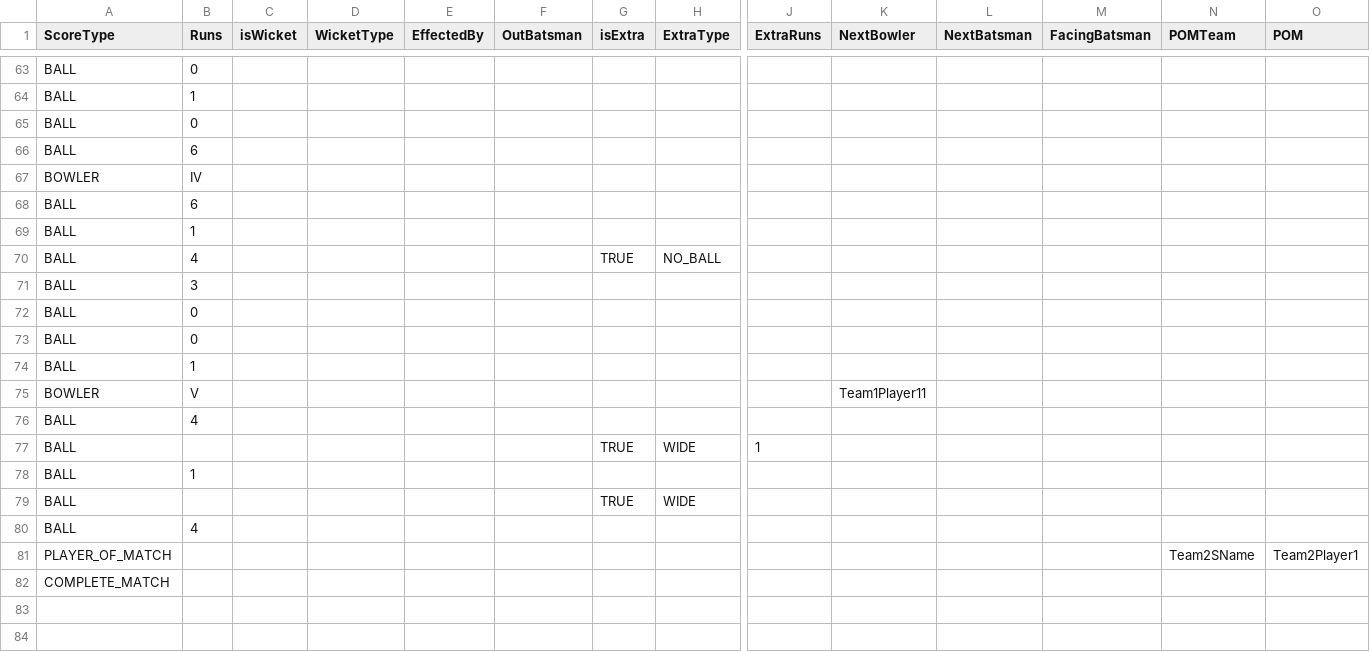
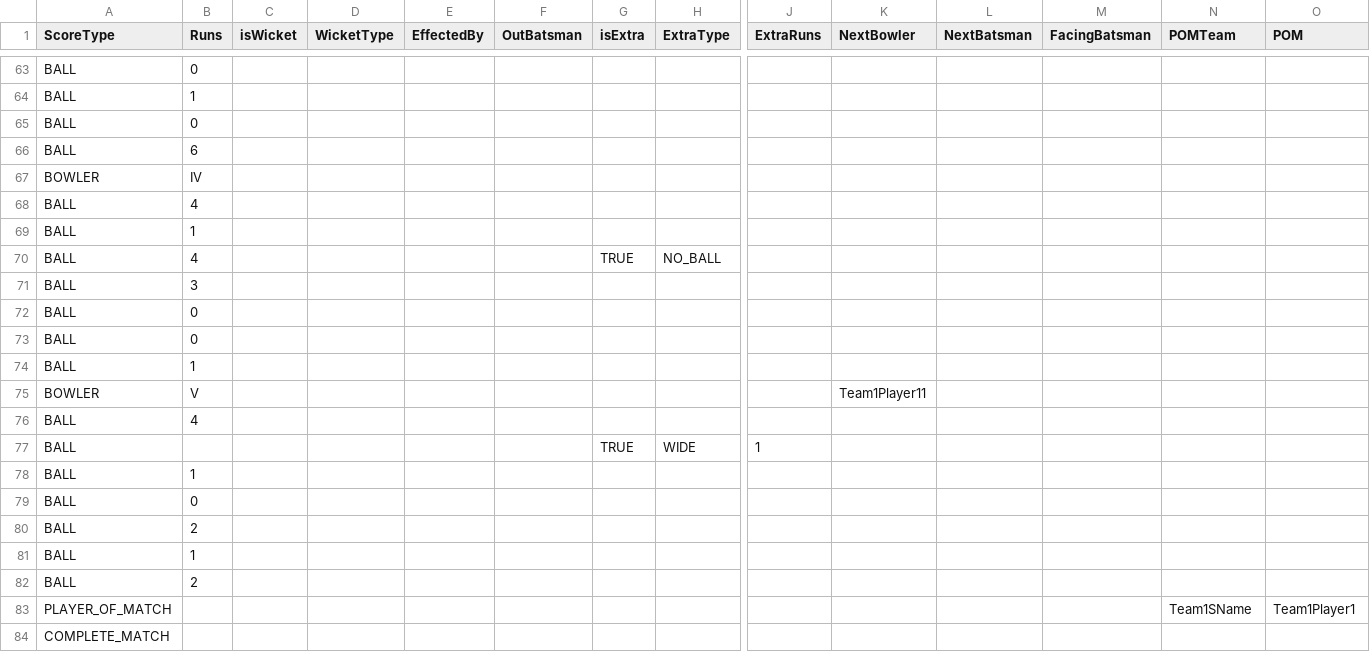
Before and after one commit to anil1804/CricketScoreCard, a CSV file: app/src/main/assets/csv/templates/5Overs/3.csv, drawn as a sheet; only a part is shown, gaps mark what is left out; removed rows and columns are numbered as before the commit, all else as after; rows hold the shown columns only; the diff names each change by its address in the sheet, - before the commit and + after, or states it on an @@ line.

Commit message:
- Delete existing tournament with same name before retest. - Clicking on Schedule Tab before Starting Match - Change in Test Data

```diff
--- a/app/src/main/assets/csv/templates/5Overs/3.csv
+++ b/app/src/main/assets/csv/templates/5Overs/3.csv
-B68 (Runs): 6
+B68 (Runs): 4
-row 79: BALL |  |  |  |  |  | TRUE | WIDE
+row 79: BALL | 0
-B80 (Runs): 4
+B80 (Runs): 2
+row 81: BALL | 1
+row 82: BALL | 2
-N83 (POMTeam): Team2SName
+N83 (POMTeam): Team1SName
-O83 (POM): Team2Player1
+O83 (POM): Team1Player1
```
Also changed, not shown: 3 other files.
